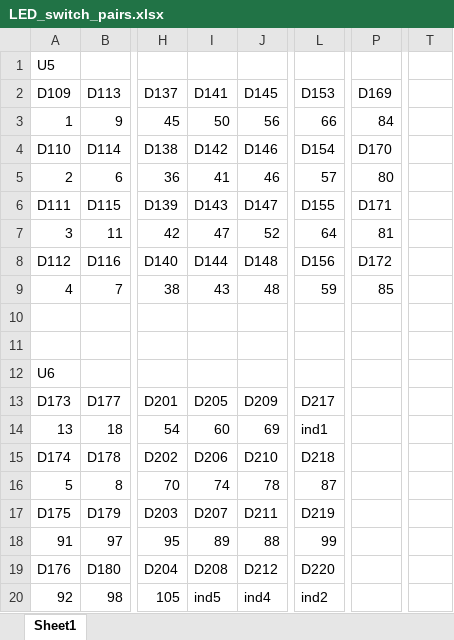
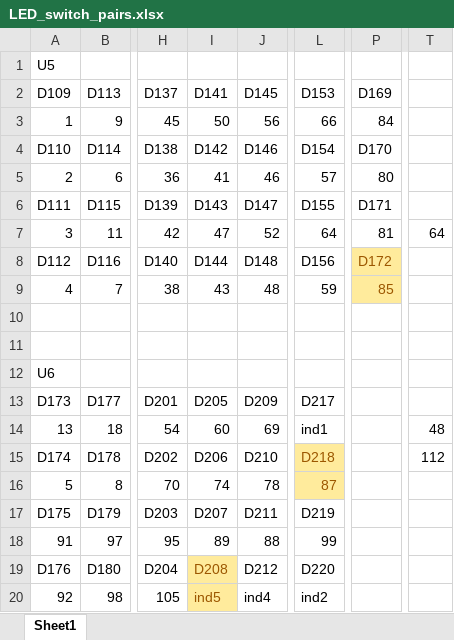
Before and after one commit to BEKOS-Keyboards/Muse, an Excel workbook: LED_switch_pairs.xlsx, sheet Sheet1, drawn as a sheet; only a part is shown, gaps mark what is left out; values as stored, in another font and other column widths than the file's, no borders; the diff names each change by its address in the sheet, - before the commit and + after, or states it on an @@ line.

```diff
--- a/LED_switch_pairs.xlsx (sheet Sheet1)
+++ b/LED_switch_pairs.xlsx (sheet Sheet1)
-T7: (empty)
+T7: 64
@@ P8:P9 fill: none → #FFEB9C, text colour: black → #9C5700 @@
-T14: (empty)
+T14: 48
@@ L15:L16 fill: none → #FFEB9C, text colour: black → #9C5700 @@
-T15: (empty)
+T15: 112
@@ I19:I20 fill: none → #FFEB9C, text colour: black → #9C5700 @@
```
Also changed, not shown: 14 other files.
